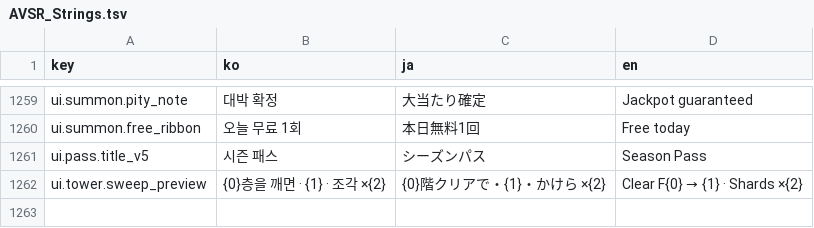
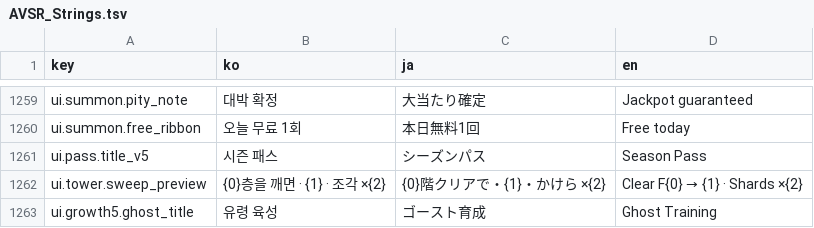
Before and after one commit to inpiawon-ui/AvengingSprit, a TSV file: Projects/AVSR/Localization/AVSR_Strings.tsv, drawn as a sheet; only a part is shown, gaps mark what is left out.

```diff
--- a/Projects/AVSR/Localization/AVSR_Strings.tsv
+++ b/Projects/AVSR/Localization/AVSR_Strings.tsv
@@ -1262 +1262,2 @@ ui.pass.title_v5	시즌 패스	シーズンパス	Season Pass
 ui.tower.sweep_preview	{0}층을 깨면 · {1} · 조각 ×{2}	{0}階クリアで・{1}・かけら ×{2}	Clear F{0} → {1} · Shards ×{2}
+ui.growth5.ghost_title	유령 육성	ゴースト育成	Ghost Training
```
Also changed, not shown: 10 other files.
